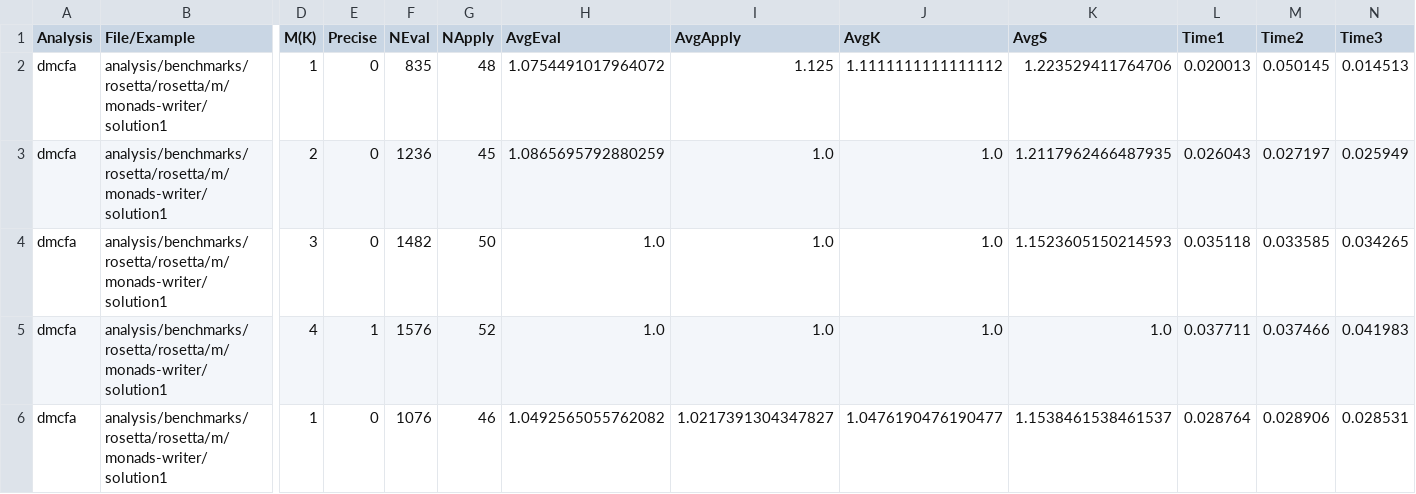
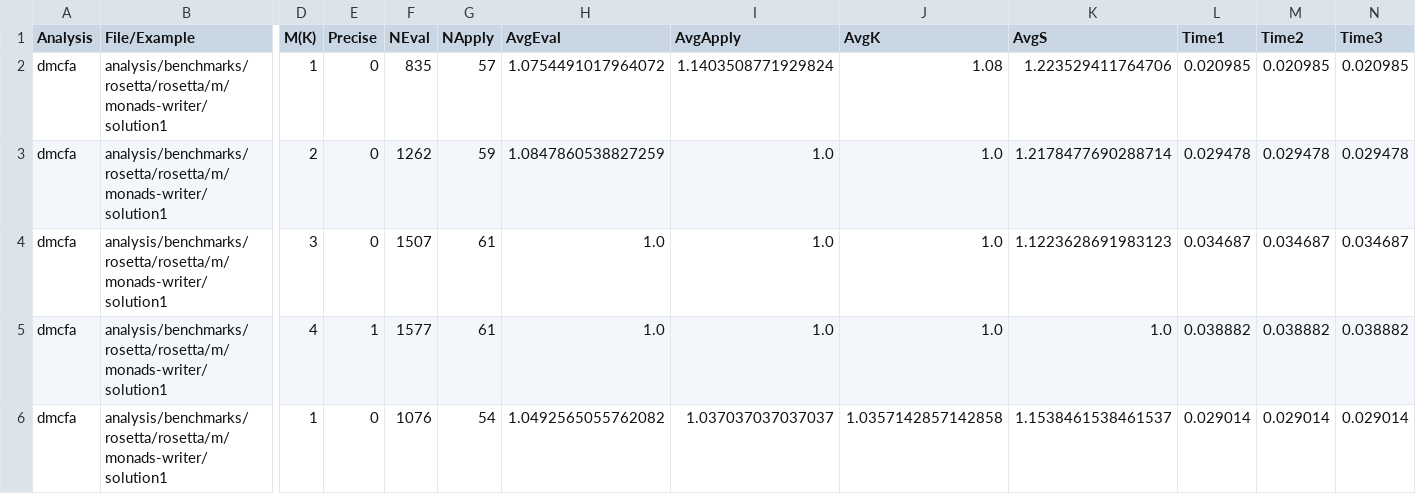
Before and after one commit to TimWhiting/koka, a CSV file: benchmarks/results/rosetta/rosetta/m/monads-writer/dmcfa-4-4.csv, drawn as a sheet; only a part is shown, gaps mark what is left out; the diff covers the shown part only; the diff names each change by its address in the sheet, - before the commit and + after, or states it on an @@ line.

```diff
--- a/benchmarks/results/rosetta/rosetta/m/monads-writer/dmcfa-4-4.csv
+++ b/benchmarks/results/rosetta/rosetta/m/monads-writer/dmcfa-4-4.csv
-G2 (NApply): 48
+G2 (NApply): 57
-I2 (AvgApply): 1.125
+I2 (AvgApply): 1.1403508771929824
-J2 (AvgK): 1.1111111111111112
+J2 (AvgK): 1.08
-L2 (Time1): 0.020013
+L2 (Time1): 0.020985
-M2 (Time2): 0.050145
+M2 (Time2): 0.020985
-N2 (Time3): 0.014513
+N2 (Time3): 0.020985
-F3 (NEval): 1236
+F3 (NEval): 1262
-G3 (NApply): 45
+G3 (NApply): 59
-H3 (AvgEval): 1.0865695792880259
+H3 (AvgEval): 1.0847860538827259
-K3 (AvgS): 1.2117962466487935
+K3 (AvgS): 1.2178477690288714
-L3 (Time1): 0.026043
+L3 (Time1): 0.029478
-M3 (Time2): 0.027197
+M3 (Time2): 0.029478
-N3 (Time3): 0.025949
+N3 (Time3): 0.029478
-F4 (NEval): 1482
+F4 (NEval): 1507
-G4 (NApply): 50
+G4 (NApply): 61
-K4 (AvgS): 1.1523605150214593
+K4 (AvgS): 1.1223628691983123
-L4 (Time1): 0.035118
+L4 (Time1): 0.034687
-M4 (Time2): 0.033585
+M4 (Time2): 0.034687
-N4 (Time3): 0.034265
+N4 (Time3): 0.034687
-F5 (NEval): 1576
+F5 (NEval): 1577
-G5 (NApply): 52
+G5 (NApply): 61
-L5 (Time1): 0.037711
+L5 (Time1): 0.038882
-M5 (Time2): 0.037466
+M5 (Time2): 0.038882
-N5 (Time3): 0.041983
+N5 (Time3): 0.038882
-G6 (NApply): 46
+G6 (NApply): 54
-I6 (AvgApply): 1.0217391304347827
+I6 (AvgApply): 1.037037037037037
-J6 (AvgK): 1.0476190476190477
+J6 (AvgK): 1.0357142857142858
-L6 (Time1): 0.028764
+L6 (Time1): 0.029014
-M6 (Time2): 0.028906
+M6 (Time2): 0.029014
-N6 (Time3): 0.028531
+N6 (Time3): 0.029014
```
Also changed, not shown: 86 edited cells elsewhere in this file, benchmarks/results/suite/basic/dmcfa-4-4.csv, benchmarks/results/suite/nested-nondet/dmcfa-4-4.csv, 53 other files.
